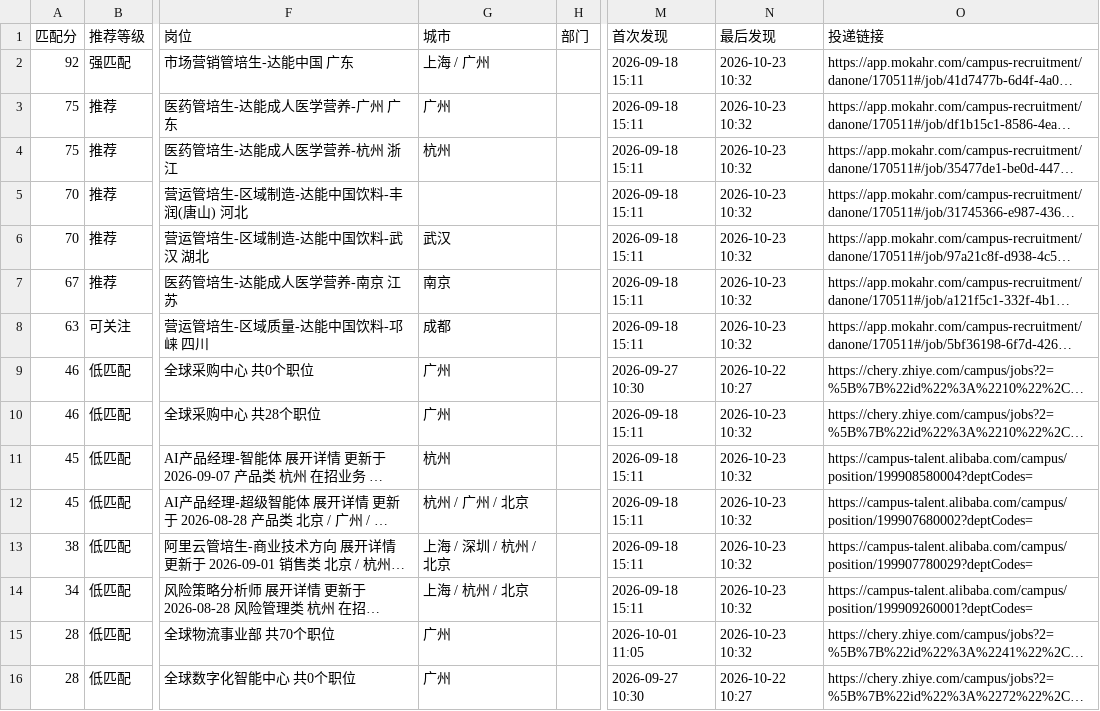
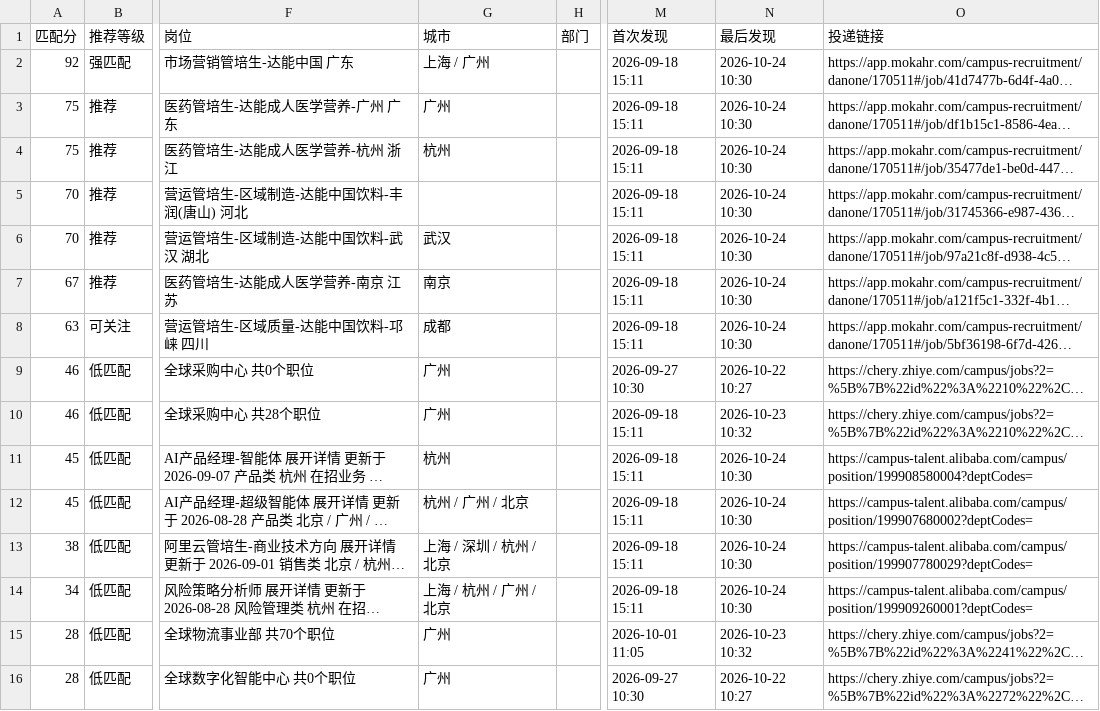
Before and after one commit to yujia2560/campus-job-radar, a CSV file: reports/jobs.csv, drawn as a sheet; only a part is shown, gaps mark what is left out; long unchanged cells end in …; the diff covers the shown part only; the diff names each change by its address in the sheet, - before the commit and + after, or states it on an @@ line.

```diff
--- a/reports/jobs.csv
+++ b/reports/jobs.csv
-N2:N8 (最后发现): 2026-10-23 10:32
+N2:N8 (最后发现): 2026-10-24 10:30
-N11:N14 (最后发现): 2026-10-23 10:32
+N11:N14 (最后发现): 2026-10-24 10:30
-G14 (城市): 上海 / 杭州 / 北京
+G14 (城市): 上海 / 杭州 / 广州 / 北京
```
Also changed, not shown: 32 edited cells elsewhere in this file, 4 other files.
